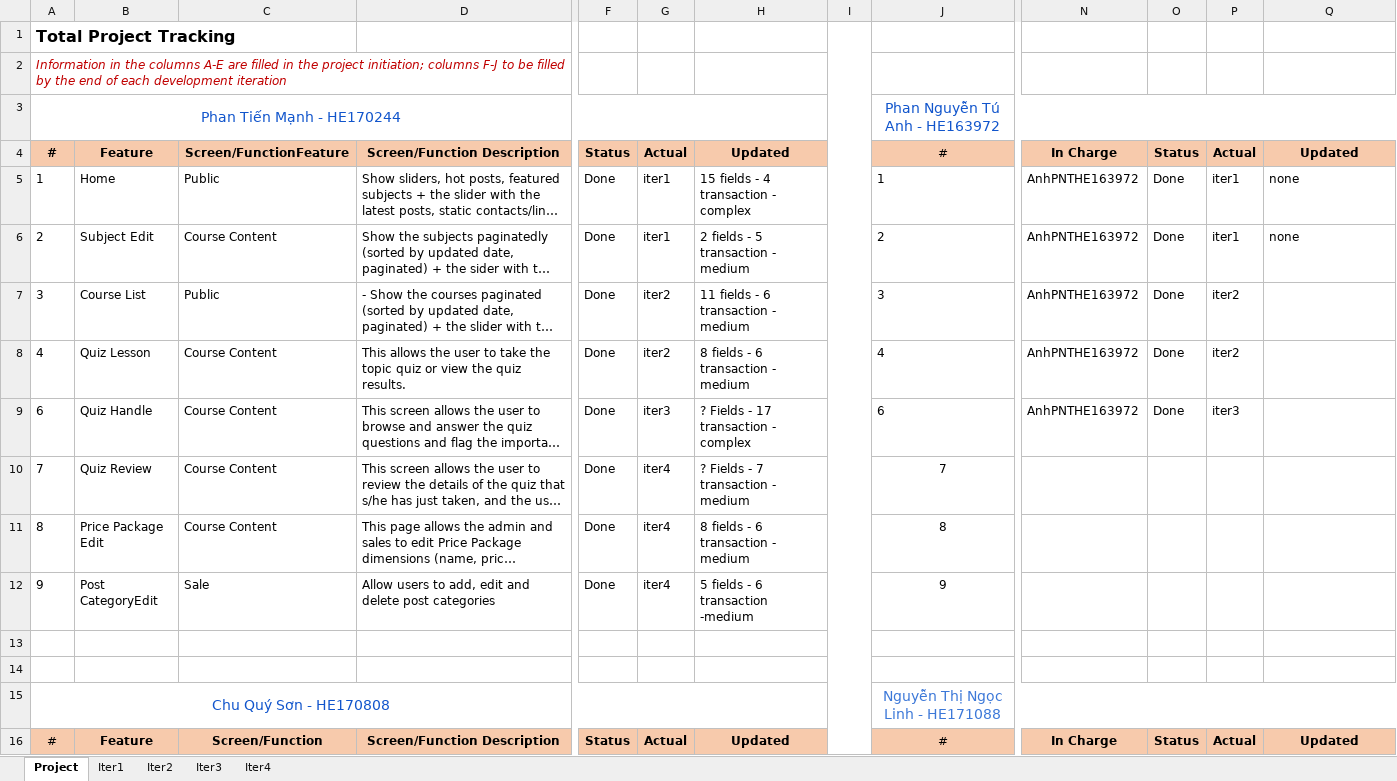
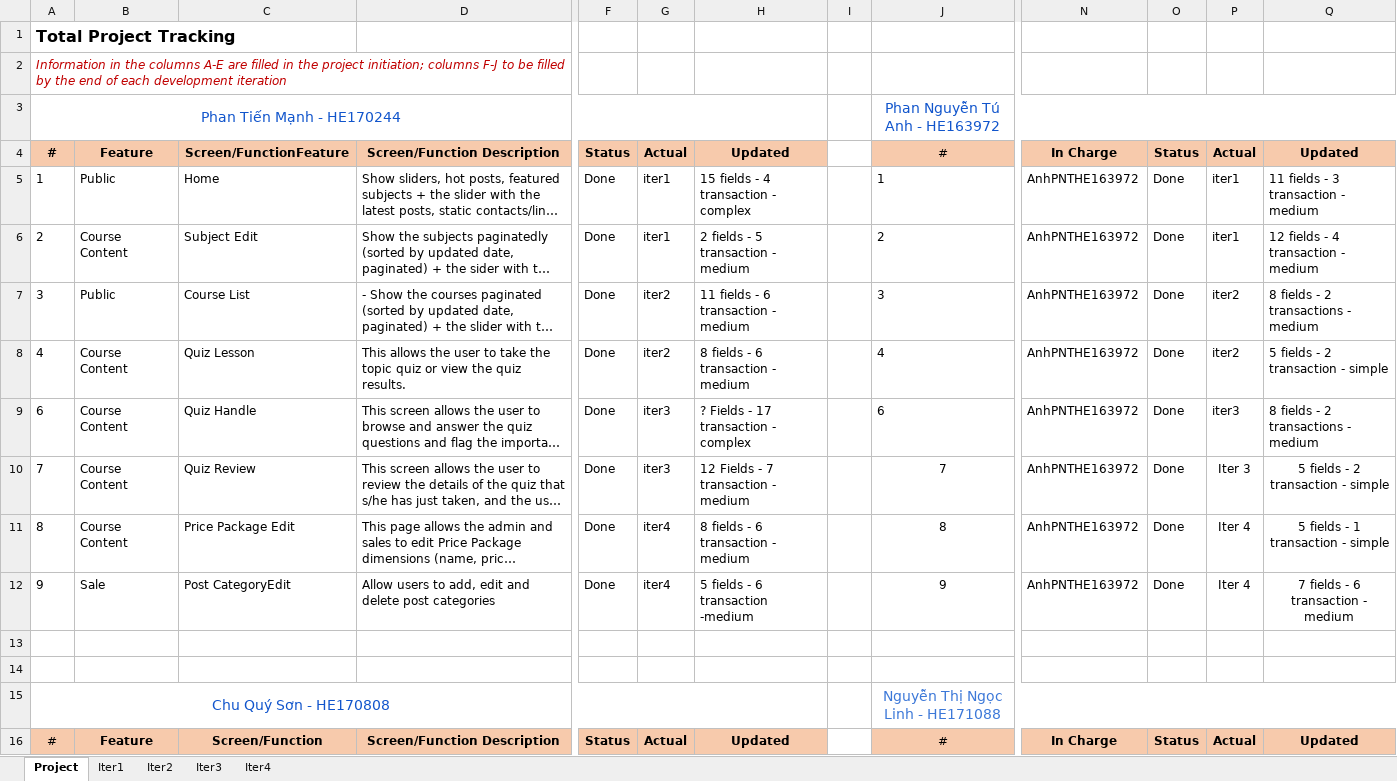
Before and after one commit to manhpthe170244/SWP391-Group4-OnlineLearningSystem, an Excel workbook: SWP/Week9/Docs/SWP_OnLineLearning_WeeklyReport_W7.xlsx, sheet Project, drawn as a sheet; only a part is shown, gaps mark what is left out; long unchanged cells end in …; values as stored, in another font and other column widths than the file's, no borders; the diff covers the shown part only; the diff names each change by its address in the sheet, - before the commit and + after, or states it on an @@ line.

```diff
--- a/SWP/Week9/Docs/SWP_OnLineLearning_WeeklyReport_W7.xlsx (sheet Project)
+++ b/SWP/Week9/Docs/SWP_OnLineLearning_WeeklyReport_W7.xlsx (sheet Project)
-I1:I39 merged
-B5: Home
+B5: Public
-C5: Public
+C5: Home
-Q5: none
+Q5: 11 fields - 3 transaction - medium
-B6: Subject Edit
+B6: Course Content
-C6: Course Content
+C6: Subject Edit
-Q6: none
+Q6: 12 fields - 4 transaction - medium
-B7: Course List
+B7: Public
-C7: Public
+C7: Course List
-Q7: (empty)
+Q7: 8 fields - 2 transactions - medium
-B8: Quiz Lesson
+B8: Course Content
-C8: Course Content
+C8: Quiz Lesson
-Q8: (empty)
+Q8: 5 fields - 2 transaction - simple
-B9: Quiz Handle
+B9: Course Content
-C9: Course Content
+C9: Quiz Handle
-Q9: (empty)
+Q9: 8 fields - 2 transactions - medium
-B10: Quiz Review
+B10: Course Content
-C10: Course Content
+C10: Quiz Review
-G10: iter4
+G10: iter3
-H10: ? Fields - 7 transaction - medium
+H10: 12 Fields - 7 transaction - medium
-N10:N12: (empty)
+N10:N12: AnhPNTHE163972
-O10:O12: (empty)
+O10:O12: Done
-P10: (empty)
+P10: Iter 3
-Q10: (empty)
+Q10: 5 fields - 2 transaction - simple
-B11: Price Package Edit
+B11: Course Content
-C11: Course Content
+C11: Price Package Edit
-P11:P12: (empty)
+P11:P12: Iter 4
-Q11: (empty)
+Q11: 5 fields - 1 transaction - simple
-B12: Post CategoryEdit
+B12: Sale
-C12: Sale
+C12: Post CategoryEdit
-Q12: (empty)
+Q12: 7 fields - 6 transaction - medium
```
Also changed, not shown: 54 edited cells and cell formats elsewhere in this sheet, sheet Iter2, sheet Iter3, sheet Iter4, sheet Iter1, 2 other files.
